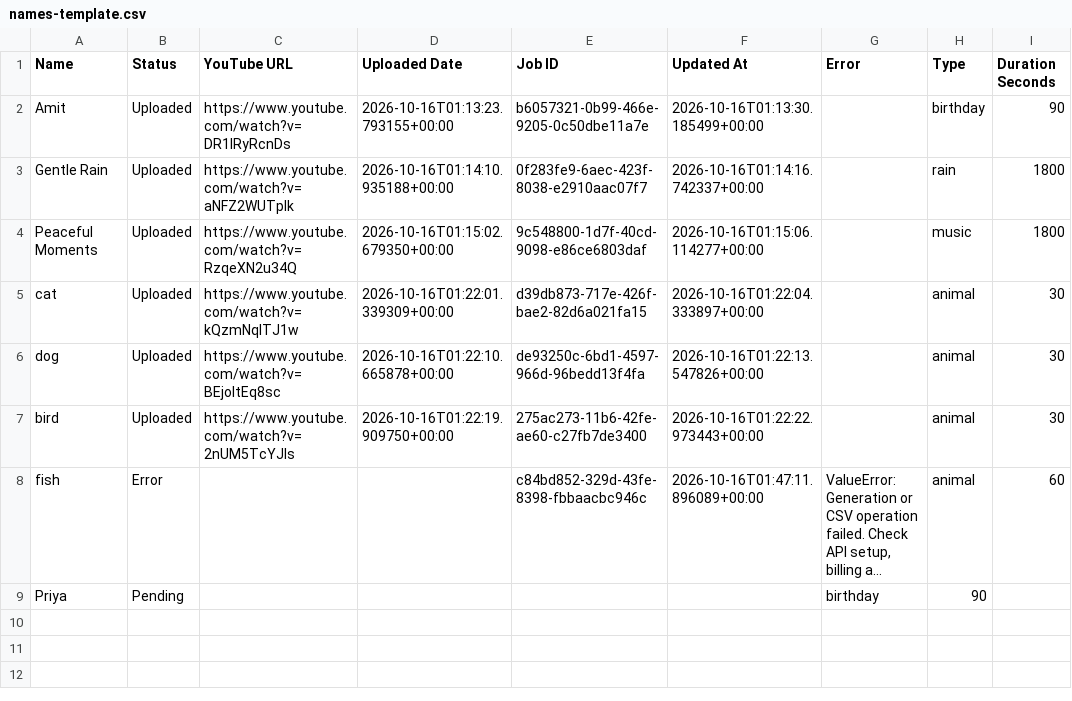
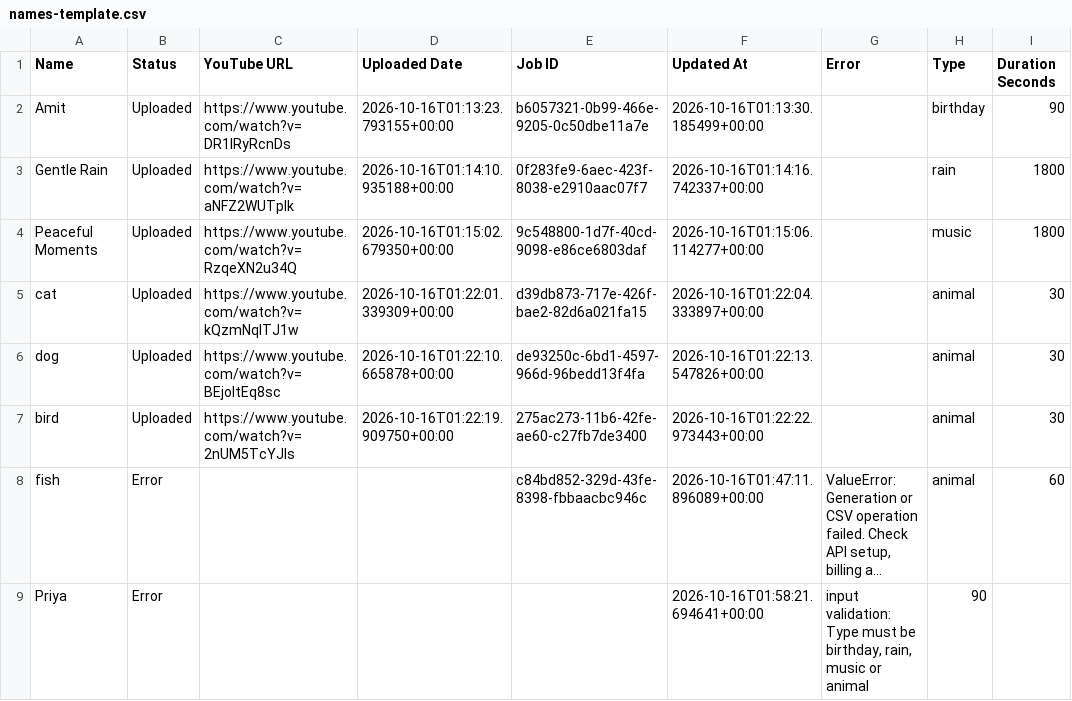
Before and after one commit to familyinvitation/Enjoy-Your-Day-Studio, a CSV file: names-template.csv, drawn as a sheet; only a part is shown; long unchanged cells end in …; the diff names each change by its address in the sheet, - before the commit and + after, or states it on an @@ line.

```diff
--- a/names-template.csv
+++ b/names-template.csv
-B9 (Status): Pending
+B9 (Status): Error
-F9 (Updated At): (empty)
+F9 (Updated At): 2026-10-16T01:58:21.694641+00:00
-G9 (Error): birthday
+G9 (Error): input validation: Type must be birthday, rain, music or animal
```
